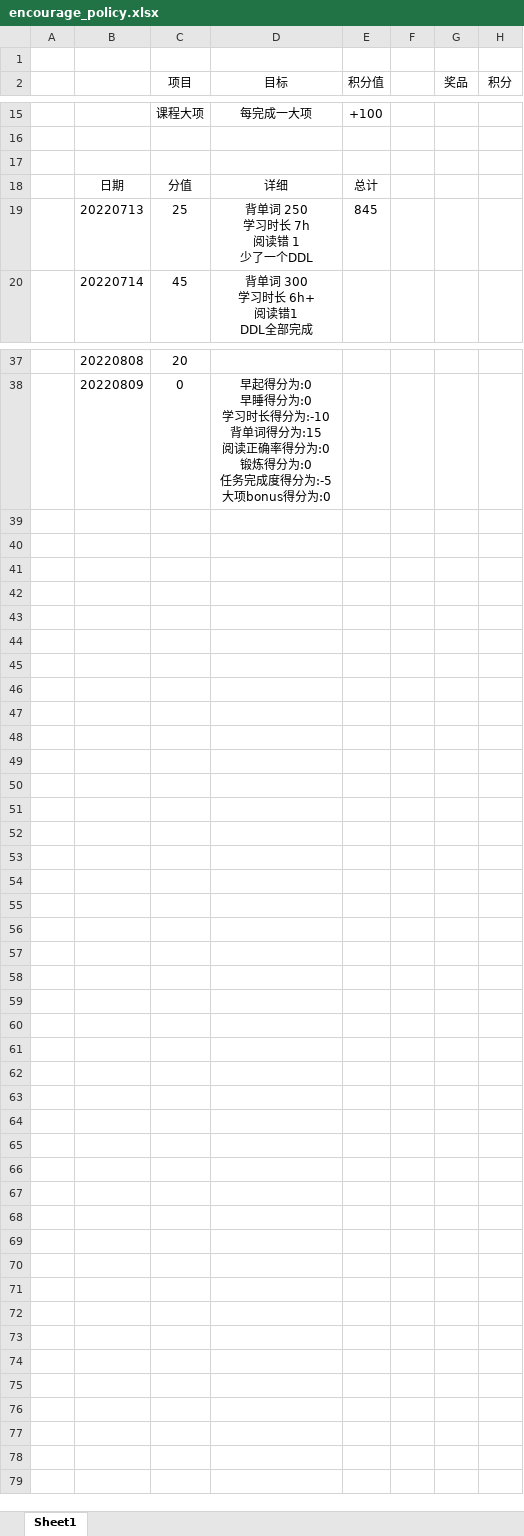
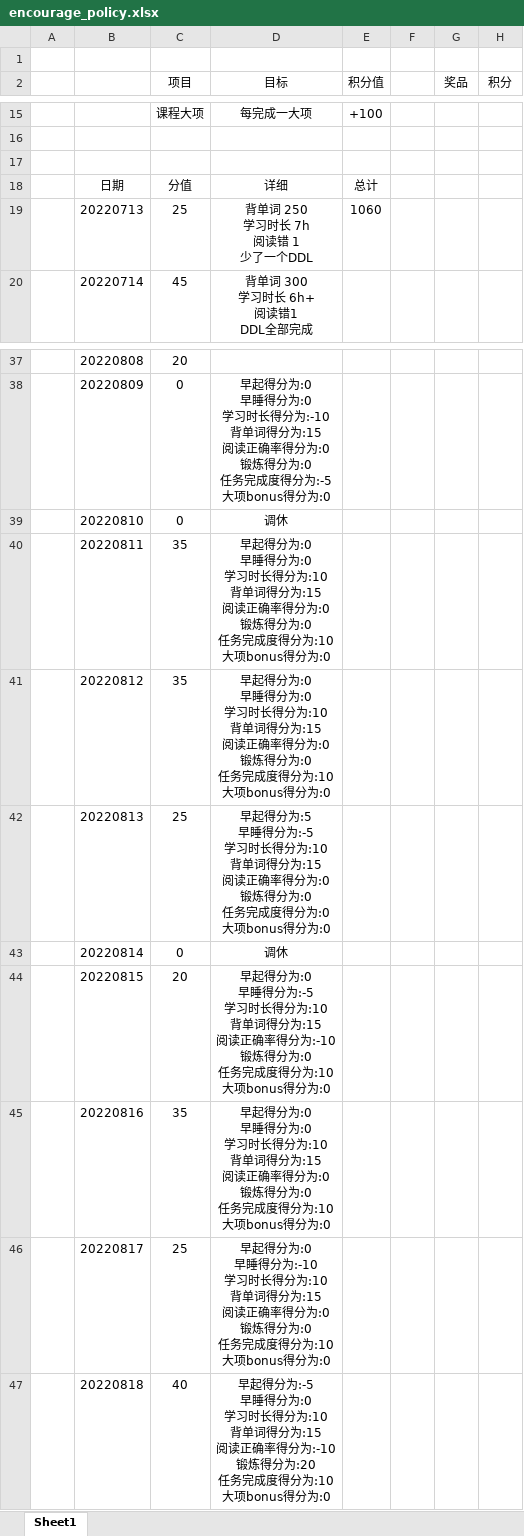
Before and after one commit to Longstick/PointCounter, an Excel workbook: encourage_policy.xlsx, sheet Sheet1, drawn as a sheet; only a part is shown, gaps mark what is left out; values as stored, in another font and other column widths than the file's, no borders; ↵ is a line break in a cell; the diff names each change by its address in the sheet, - before the commit and + after, or states it on an @@ line.

Commit message:
xlsx files changes

```diff
--- a/encourage_policy.xlsx (sheet Sheet1)
+++ b/encourage_policy.xlsx (sheet Sheet1)
-E19 (积分值): 845
+E19 (积分值): 1060
+row 39:  | 20220810 | 0 | 调休
+row 40:  | 20220811 | 35 | 早起得分为:0 ↵ 早睡得分为:0 ↵ 学习时长得分为:10 ↵ 背单词得分为:15 ↵ 阅读正确率得分为:0 ↵ 锻炼得分为:0 ↵ 任务完成度得分为:10 ↵ 大项bonus得分为:0
+row 41:  | 20220812 | 35 | 早起得分为:0 ↵ 早睡得分为:0 ↵ 学习时长得分为:10 ↵ 背单词得分为:15 ↵ 阅读正确率得分为:0 ↵ 锻炼得分为:0 ↵ 任务完成度得分为:10 ↵ 大项bonus得分为:0
+row 42:  | 20220813 | 25 | 早起得分为:5 ↵ 早睡得分为:-5 ↵ 学习时长得分为:10 ↵ 背单词得分为:15 ↵ 阅读正确率得分为:0 ↵ 锻炼得分为:0 ↵ 任务完成度得分为:0 ↵ 大项bonus得分为:0
+row 43:  | 20220814 | 0 | 调休
+row 44:  | 20220815 | 20 | 早起得分为:0 ↵ 早睡得分为:-5 ↵ 学习时长得分为:10 ↵ 背单词得分为:15 ↵ 阅读正确率得分为:-10 ↵ 锻炼得分为:0 ↵ 任务完成度得分为:10 ↵ 大项bonus得分为:0
+row 45:  | 20220816 | 35 | 早起得分为:0 ↵ 早睡得分为:0 ↵ 学习时长得分为:10 ↵ 背单词得分为:15 ↵ 阅读正确率得分为:0 ↵ 锻炼得分为:0 ↵ 任务完成度得分为:10 ↵ 大项bonus得分为:0
+row 46:  | 20220817 | 25 | 早起得分为:0 ↵ 早睡得分为:-10 ↵ 学习时长得分为:10 ↵ 背单词得分为:15 ↵ 阅读正确率得分为:0 ↵ 锻炼得分为:0 ↵ 任务完成度得分为:10 ↵ 大项bonus得分为:0
+row 47:  | 20220818 | 40 | 早起得分为:-5 ↵ 早睡得分为:0 ↵ 学习时长得分为:10 ↵ 背单词得分为:15 ↵ 阅读正确率得分为:-10 ↵ 锻炼得分为:20 ↵ 任务完成度得分为:10 ↵ 大项bonus得分为:0
```
